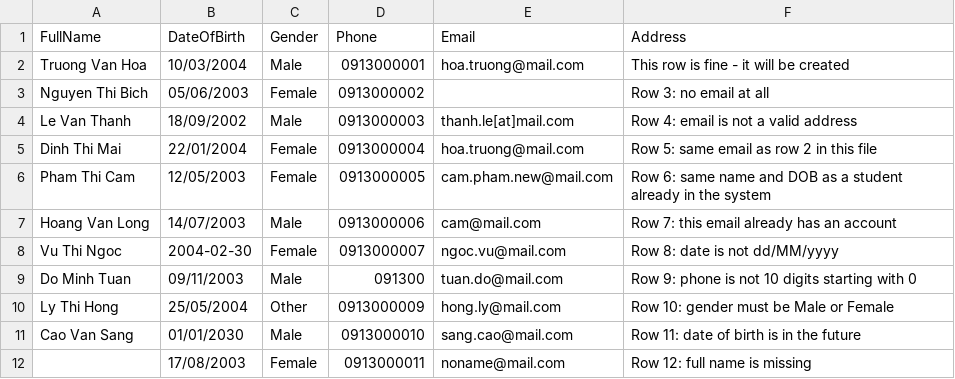
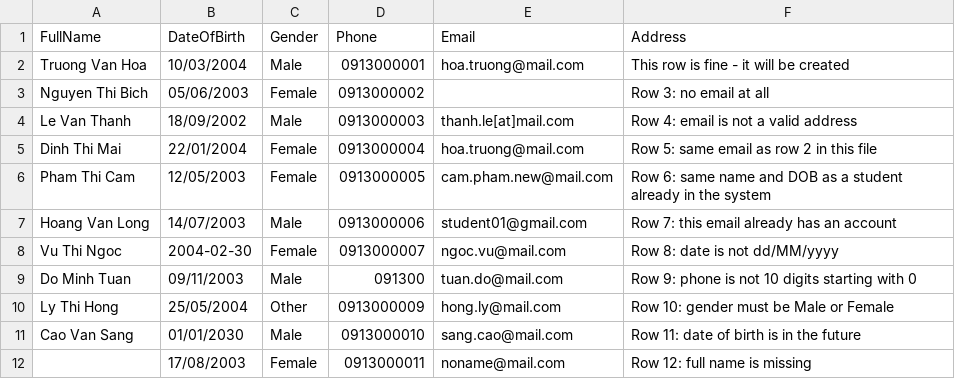
Before and after one commit to loocnguyn/PRN212-LanguageCenterManagement, a CSV file: docs/import-samples/2-every-error.csv, drawn as a sheet.

Commit message:
Number the seed logins by role so they are guessable on stage
Demo accounts were named after the person (binh@center.edu.vn, cam@mail.com),
which meant remembering which teacher taught which class before you could sign
in as them. They are now admin@gmail.com, staff01/02, teacher01..04 and
student01..06 — whatever is needed mid-demo, it is <role><nn>@gmail.com.

The header block lists each one against the real name and the reason it exists,
so the mapping is one glance away.

Also updates the two docs and the import sample that referenced the old
addresses; the "already has an account" row now collides with student01@gmail.com.

```diff
--- a/docs/import-samples/2-every-error.csv
+++ b/docs/import-samples/2-every-error.csv
@@ -6,3 +6,3 @@ Dinh Thi Mai,22/01/2004,Female,0913000004,hoa.truong@mail.com,"Row 5: same email
 Pham Thi Cam,12/05/2003,Female,0913000005,cam.pham.new@mail.com,"Row 6: same name and DOB as a student already in the system"
-Hoang Van Long,14/07/2003,Male,0913000006,cam@mail.com,"Row 7: this email already has an account"
+Hoang Van Long,14/07/2003,Male,0913000006,student01@gmail.com,"Row 7: this email already has an account"
 Vu Thi Ngoc,2004-02-30,Female,0913000007,ngoc.vu@mail.com,"Row 8: date is not dd/MM/yyyy"
```
Also changed, not shown: 3 other files.
